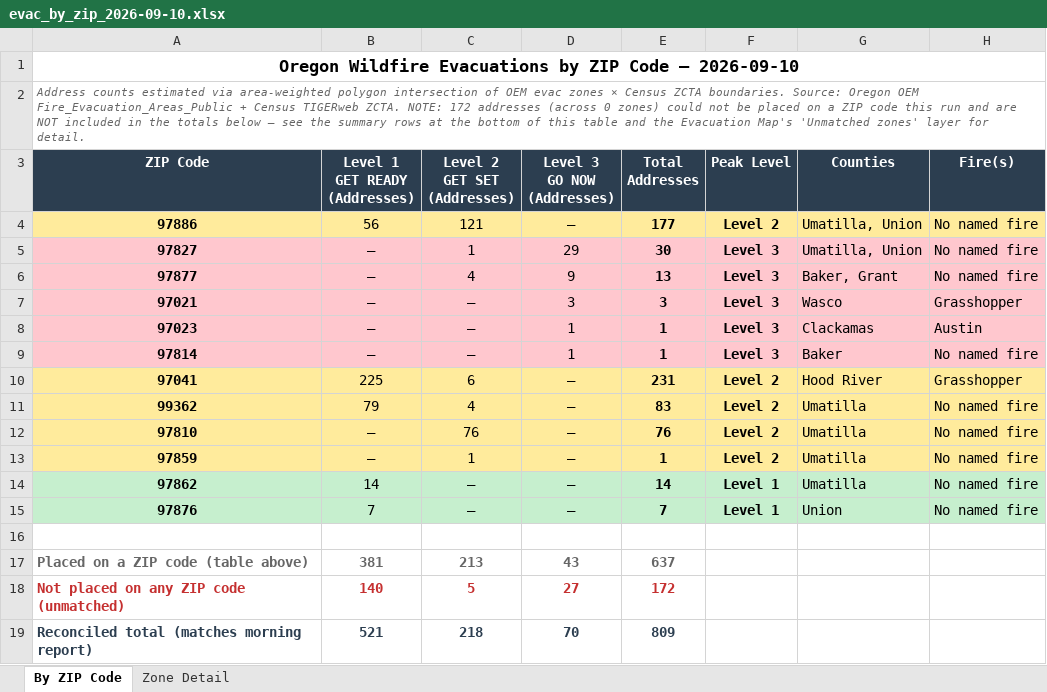
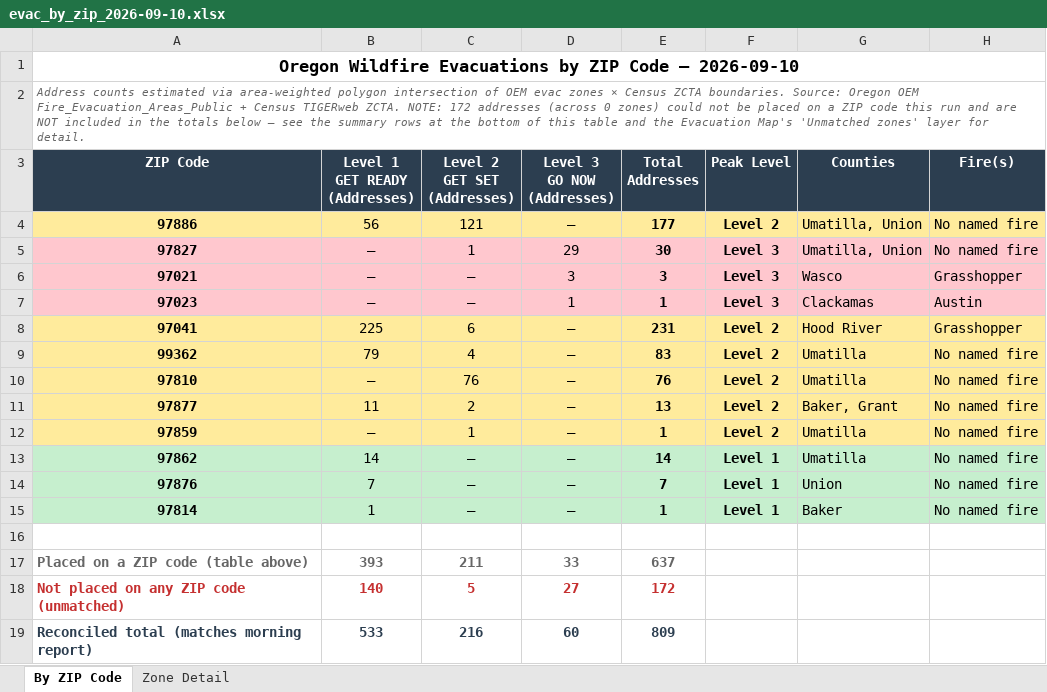
Before and after one commit to mramage1207-ux/oregon-wildfire-reports, an Excel workbook: evac_by_zip/evac_by_zip_2026-09-10.xlsx, sheet By ZIP Code, drawn as a sheet; values as stored, in another font and other column widths than the file's, no borders; removed rows and columns are numbered as before the commit, all else as after; the diff names each change by its address in the sheet, - before the commit and + after, or states it on an @@ line.

```diff
--- a/evac_by_zip/evac_by_zip_2026-09-10.xlsx (sheet By ZIP Code)
+++ b/evac_by_zip/evac_by_zip_2026-09-10.xlsx (sheet By ZIP Code)
-row 6: 97877 | — | 4 | 9 | 13 | Level 3 | Baker, Grant | No named fire
-row 9: 97814 | — | — | 1 | 1 | Level 3 | Baker | No named fire
+row 11: 97877 | 11 | 2 | — | 13 | Level 2 | Baker, Grant | No named fire
+row 15: 97814 | 1 | — | — | 1 | Level 1 | Baker | No named fire
-B17 (Level 1 GET READY (Addresses)): 381
+B17 (Level 1 GET READY (Addresses)): 393
-C17 (Level 2 GET SET (Addresses)): 213
+C17 (Level 2 GET SET (Addresses)): 211
-D17 (Level 3 GO NOW (Addresses)): 43
+D17 (Level 3 GO NOW (Addresses)): 33
-B19 (Level 1 GET READY (Addresses)): 521
+B19 (Level 1 GET READY (Addresses)): 533
-C19 (Level 2 GET SET (Addresses)): 218
+C19 (Level 2 GET SET (Addresses)): 216
-D19 (Level 3 GO NOW (Addresses)): 70
+D19 (Level 3 GO NOW (Addresses)): 60
```
Also changed, not shown: sheet Zone Detail, 12 other files.
